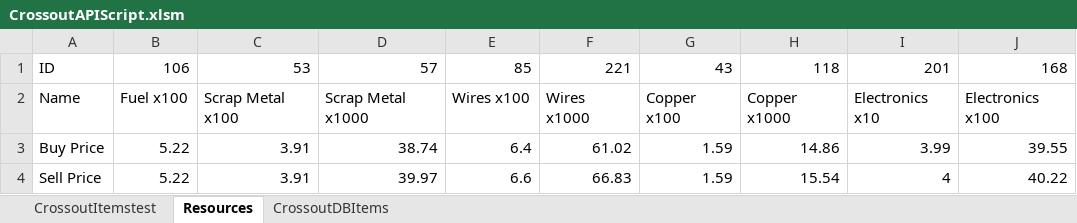
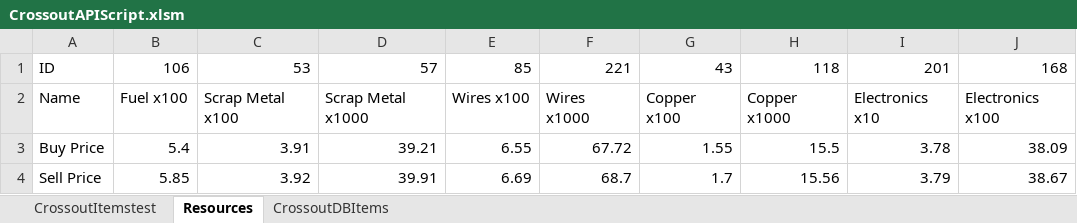
Before and after one commit to GeneralAnasazi/Crossout-DB-Excel-Makro, an Excel workbook: CrossoutAPIScript.xlsm, sheet Resources, drawn as a sheet; values as stored, in another font and other column widths than the file's, no borders; the diff names each change by its address in the sheet, - before the commit and + after, or states it on an @@ line.

```diff
--- a/CrossoutAPIScript.xlsm (sheet Resources)
+++ b/CrossoutAPIScript.xlsm (sheet Resources)
-B3: 5.22
+B3: 5.4
-D3: 38.74
+D3: 39.21
-E3: 6.4
+E3: 6.55
-F3: 61.02
+F3: 67.72
-G3: 1.59
+G3: 1.55
-H3: 14.86
+H3: 15.5
-I3: 3.99
+I3: 3.78
-J3: 39.55
+J3: 38.09
-B4: 5.22
+B4: 5.85
-C4: 3.91
+C4: 3.92
-D4: 39.97
+D4: 39.91
-E4: 6.6
+E4: 6.69
-F4: 66.83
+F4: 68.7
-G4: 1.59
+G4: 1.7
-H4: 15.54
+H4: 15.56
-I4: 4
+I4: 3.79
-J4: 40.22
+J4: 38.67
```
Also changed, not shown: sheet CrossoutDBItems.
